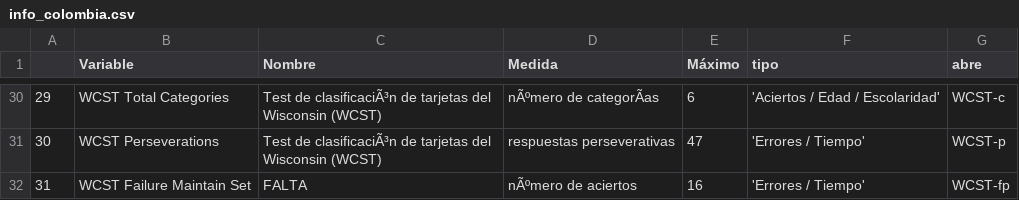
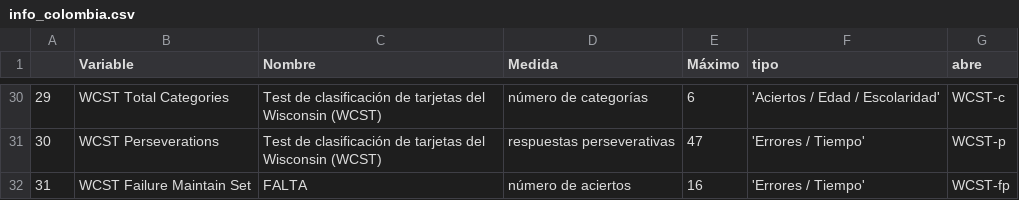
Before and after one commit to labNeuroGDL/normal, a CSV file: info_colombia.csv, drawn as a sheet; only a part is shown, gaps mark what is left out; the diff covers the shown part only; the diff names each change by its address in the sheet, - before the commit and + after, or states it on an @@ line.

```diff
--- a/info_colombia.csv
+++ b/info_colombia.csv
-C30:C31 (Nombre): Test de clasificaciÃ³n de tarjetas…
+C30:C31 (Nombre): Test de clasificación de tarjetas…
-D30 (Medida): nÃºmero de categorÃas
+D30 (Medida): número de categorías
-D32 (Medida): nÃºmero de aciertos
+D32 (Medida): número de aciertos
```
Also changed, not shown: 28 edited cells elsewhere in this file.
